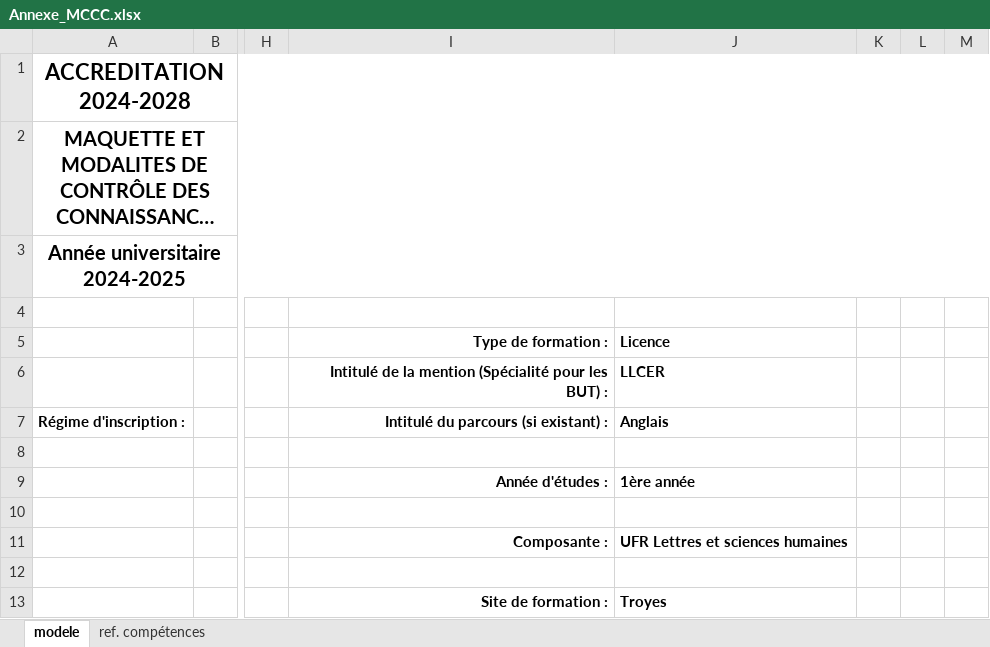
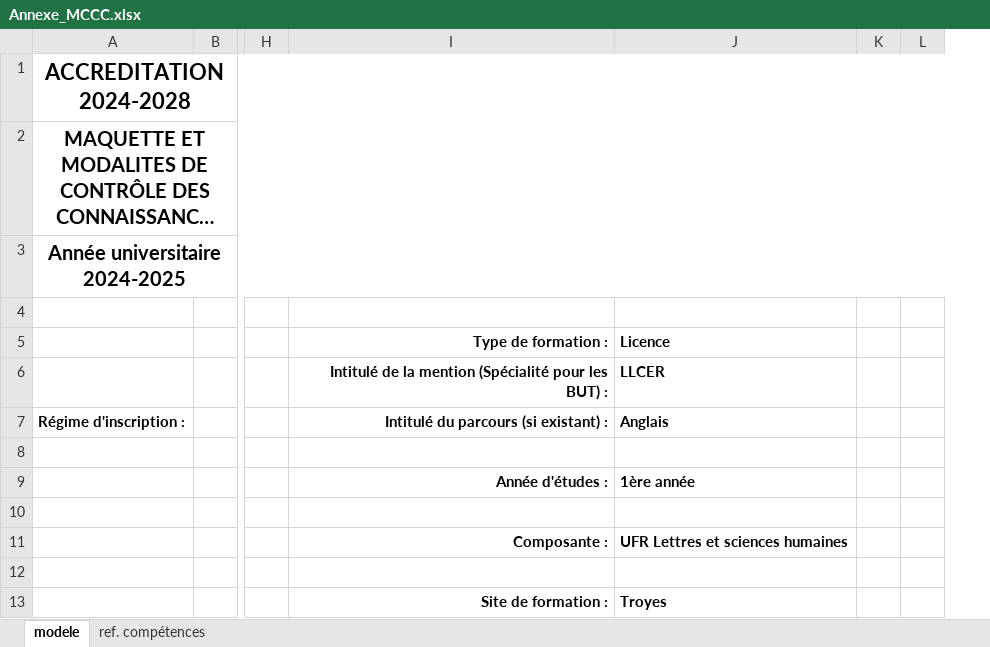
Before and after one commit to Dannebicque/oreof, an Excel workbook: public/modeles/Annexe_MCCC.xlsx, sheet modele, drawn as a sheet; only a part is shown, gaps mark what is left out; long unchanged cells end in …; values as stored, in another font and other column widths than the file's, no borders; charts and pictures not drawn; the diff names each change by its address in the sheet, - before the commit and + after, or states it on an @@ line.

Commit message:
fix: Suppression colonne obligatoire export MCCC

```diff
--- a/public/modeles/Annexe_MCCC.xlsx (sheet modele)
+++ b/public/modeles/Annexe_MCCC.xlsx (sheet modele)
-column K, empty
```
Also changed, not shown: 2 other files.
